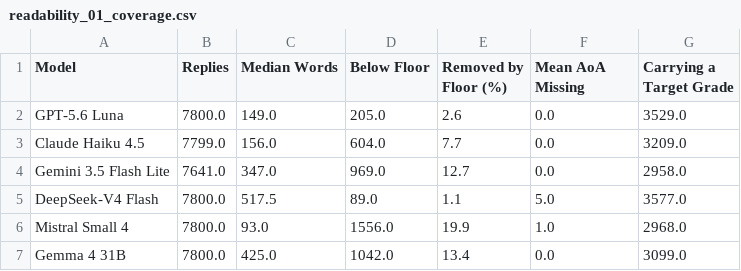
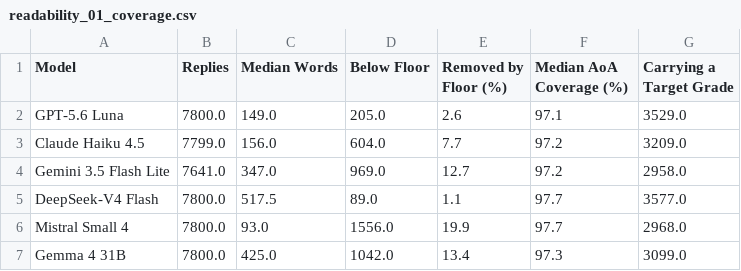
Before and after one commit to n1nt3nd0sw1tch/thesis, a CSV file: tables/main/readability_01_coverage.csv, drawn as a sheet.

```diff
--- a/tables/main/readability_01_coverage.csv
+++ b/tables/main/readability_01_coverage.csv
@@ -1,7 +1,7 @@
-Model,Replies,Median Words,Below Floor,Removed by Floor (%),Mean AoA Missing,Carrying a Target Grade
-GPT-5.6 Luna,7800.0,149.0,205.0,2.6,0.0,3529.0
-Claude Haiku 4.5,7799.0,156.0,604.0,7.7,0.0,3209.0
-Gemini 3.5 Flash Lite,7641.0,347.0,969.0,12.7,0.0,2958.0
-DeepSeek-V4 Flash,7800.0,517.5,89.0,1.1,5.0,3577.0
-Mistral Small 4,7800.0,93.0,1556.0,19.9,1.0,2968.0
-Gemma 4 31B,7800.0,425.0,1042.0,13.4,0.0,3099.0
+Model,Replies,Median Words,Below Floor,Removed by Floor (%),Median AoA Coverage (%),Carrying a Target Grade
+GPT-5.6 Luna,7800.0,149.0,205.0,2.6,97.1,3529.0
+Claude Haiku 4.5,7799.0,156.0,604.0,7.7,97.2,3209.0
+Gemini 3.5 Flash Lite,7641.0,347.0,969.0,12.7,97.2,2958.0
+DeepSeek-V4 Flash,7800.0,517.5,89.0,1.1,97.7,3577.0
+Mistral Small 4,7800.0,93.0,1556.0,19.9,97.7,2968.0
+Gemma 4 31B,7800.0,425.0,1042.0,13.4,97.3,3099.0
```
Also changed, not shown: tables/captions.csv, tables/main/readability_02_conditioning.csv, 18 other files.
